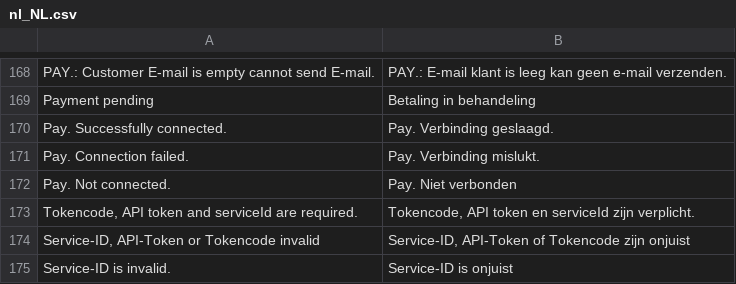
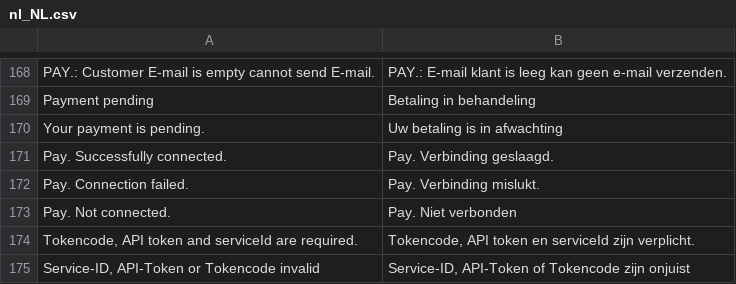
Before and after one commit to paynl/magento2-plugin, a CSV file: i18n/nl_NL.csv, drawn as a sheet; only a part is shown, gaps mark what is left out; the shorter side is filled out with more unchanged rows.

Commit message:
PLUG-1666 - Fix pending status'

```diff
--- a/i18n/nl_NL.csv
+++ b/i18n/nl_NL.csv
@@ -169,2 +169,3 @@
 "Payment pending","Betaling in behandeling"
+"Your payment is pending.","Uw betaling is in afwachting"
 "Pay. Successfully connected.","Pay. Verbinding geslaagd."
```
Also changed, not shown: 4 other files.
